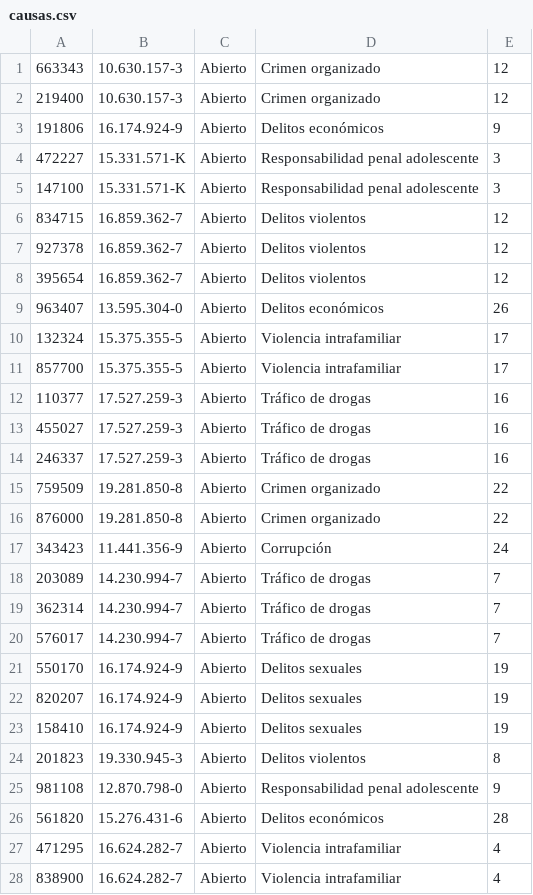
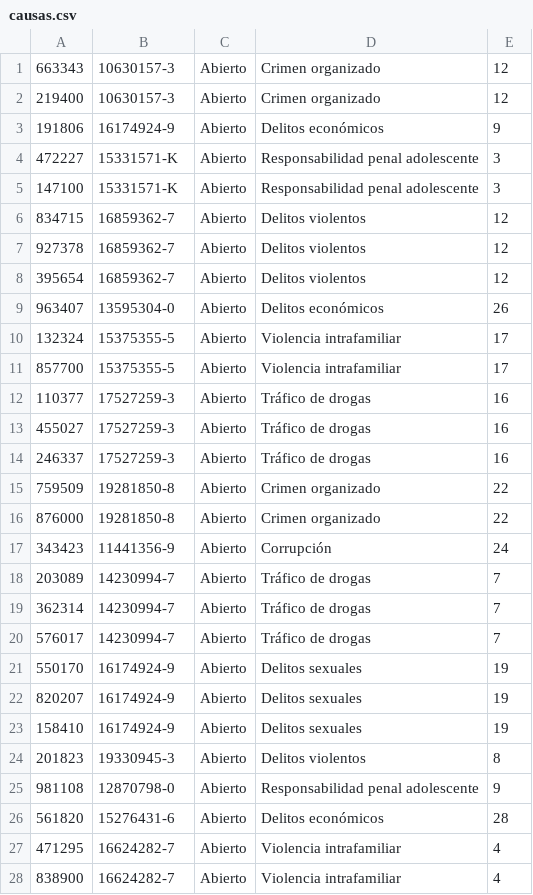
Before and after one commit to Arakito14/Fiscalia, a CSV file: proyectoFiscalia/src/main/resources/causas.csv, drawn as a sheet; only a part is shown; the diff covers the shown part only; the diff names each change by its address in the sheet, - before the commit and + after, or states it on an @@ line.

Commit message:
Update causas.csv
Para estar acorde con nuevo formato de RUT

```diff
--- a/proyectoFiscalia/src/main/resources/causas.csv
+++ b/proyectoFiscalia/src/main/resources/causas.csv
-B1:B2: 10.630.157-3
+B1:B2: 10630157-3
-B3: 16.174.924-9
+B3: 16174924-9
-B4:B5: 15.331.571-K
+B4:B5: 15331571-K
-B6:B8: 16.859.362-7
+B6:B8: 16859362-7
-B9: 13.595.304-0
+B9: 13595304-0
-B10:B11: 15.375.355-5
+B10:B11: 15375355-5
-B12:B14: 17.527.259-3
+B12:B14: 17527259-3
-B15:B16: 19.281.850-8
+B15:B16: 19281850-8
-B17: 11.441.356-9
+B17: 11441356-9
-B18:B20: 14.230.994-7
+B18:B20: 14230994-7
-B21:B23: 16.174.924-9
+B21:B23: 16174924-9
-B24: 19.330.945-3
+B24: 19330945-3
-B25: 12.870.798-0
+B25: 12870798-0
-B26: 15.276.431-6
+B26: 15276431-6
-B27:B28: 16.624.282-7
+B27:B28: 16624282-7
```
Also changed, not shown: 12 edited cells elsewhere in this file.
